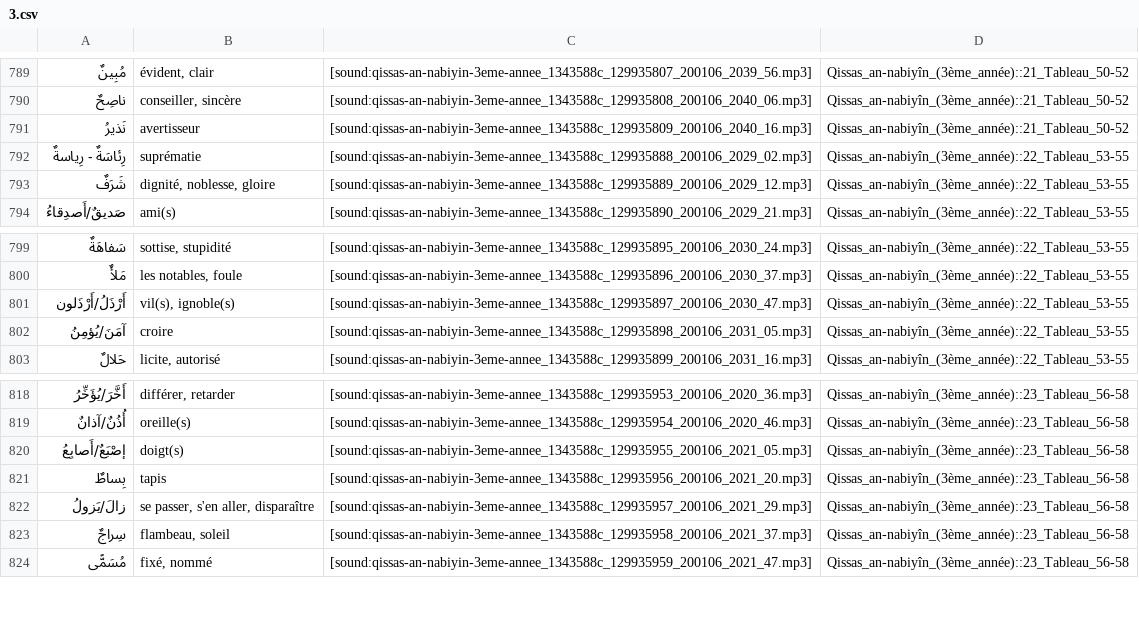
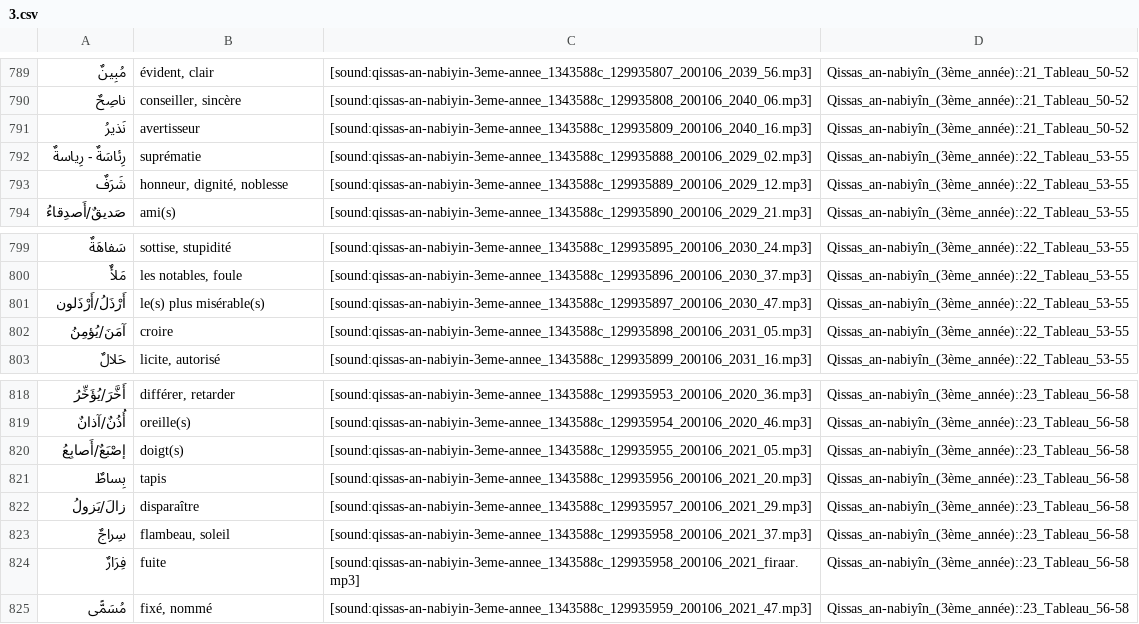
Before and after one commit to haszzz/haszzz.github.io, a CSV file: 3.csv, drawn as a sheet; only a part is shown, gaps mark what is left out.

Commit message:
add firrar

```diff
--- a/3.csv
+++ b/3.csv
@@ -792,3 +792,3 @@
 "رِئاسَةٌ - رِياسةٌ","suprématie","[sound:qissas-an-nabiyin-3eme-annee_1343588c_129935888_200106_2029_02.mp3]","Qissas_an-nabiyîn_(3ème_année)::22_Tableau_53-55"
-"شَرَفٌ","dignité, noblesse, gloire","[sound:qissas-an-nabiyin-3eme-annee_1343588c_129935889_200106_2029_12.mp3]","Qissas_an-nabiyîn_(3ème_année)::22_Tableau_53-55"
+"شَرَفٌ","honneur, dignité, noblesse","[sound:qissas-an-nabiyin-3eme-annee_1343588c_129935889_200106_2029_12.mp3]","Qissas_an-nabiyîn_(3ème_année)::22_Tableau_53-55"
 "صَديقٌ/أَصدِقاءُ","ami(s)","[sound:qissas-an-nabiyin-3eme-annee_1343588c_129935890_200106_2029_21.mp3]","Qissas_an-nabiyîn_(3ème_année)::22_Tableau_53-55"
@@ -800,3 +800,3 @@
 "مَلأٌ","les notables, foule","[sound:qissas-an-nabiyin-3eme-annee_1343588c_129935896_200106_2030_37.mp3]","Qissas_an-nabiyîn_(3ème_année)::22_Tableau_53-55"
-"أَرْذَلُ/أَرْذَلون","vil(s), ignoble(s)","[sound:qissas-an-nabiyin-3eme-annee_1343588c_129935897_200106_2030_47.mp3]","Qissas_an-nabiyîn_(3ème_année)::22_Tableau_53-55"
+"أَرْذَلُ/أَرْذَلون","le(s) plus misérable(s)","[sound:qissas-an-nabiyin-3eme-annee_1343588c_129935897_200106_2030_47.mp3]","Qissas_an-nabiyîn_(3ème_année)::22_Tableau_53-55"
 "آمَنَ/يُؤمِنُ","croire","[sound:qissas-an-nabiyin-3eme-annee_1343588c_129935898_200106_2031_05.mp3]","Qissas_an-nabiyîn_(3ème_année)::22_Tableau_53-55"
@@ -821,4 +821,5 @@
 "بِساطٌ","tapis","[sound:qissas-an-nabiyin-3eme-annee_1343588c_129935956_200106_2021_20.mp3]","Qissas_an-nabiyîn_(3ème_année)::23_Tableau_56-58"
-"زالَ/يَزولُ","se passer, s'en aller, disparaître","[sound:qissas-an-nabiyin-3eme-annee_1343588c_129935957_200106_2021_29.mp3]","Qissas_an-nabiyîn_(3ème_année)::23_Tableau_56-58"
+"زالَ/يَزولُ","disparaître","[sound:qissas-an-nabiyin-3eme-annee_1343588c_129935957_200106_2021_29.mp3]","Qissas_an-nabiyîn_(3ème_année)::23_Tableau_56-58"
 "سِراجٌ","flambeau, soleil","[sound:qissas-an-nabiyin-3eme-annee_1343588c_129935958_200106_2021_37.mp3]","Qissas_an-nabiyîn_(3ème_année)::23_Tableau_56-58"
+"فِرَارٌ","fuite","[sound:qissas-an-nabiyin-3eme-annee_1343588c_129935958_200106_2021_firaar.mp3]","Qissas_an-nabiyîn_(3ème_année)::23_Tableau_56-58"
 "مُسَمًّى","fixé, nommé","[sound:qissas-an-nabiyin-3eme-annee_1343588c_129935959_200106_2021_47.mp3]","Qissas_an-nabiyîn_(3ème_année)::23_Tableau_56-58"
```
